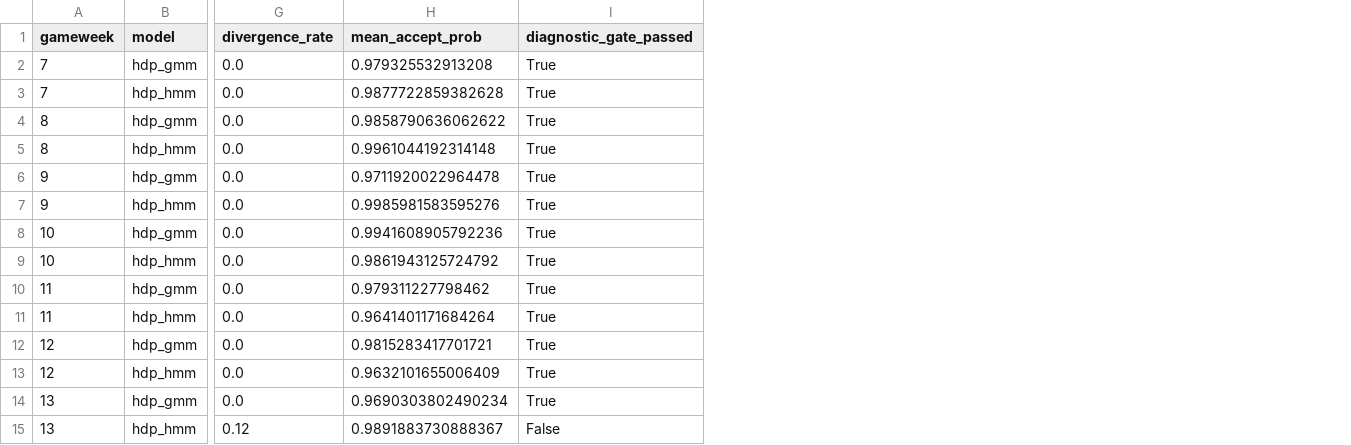
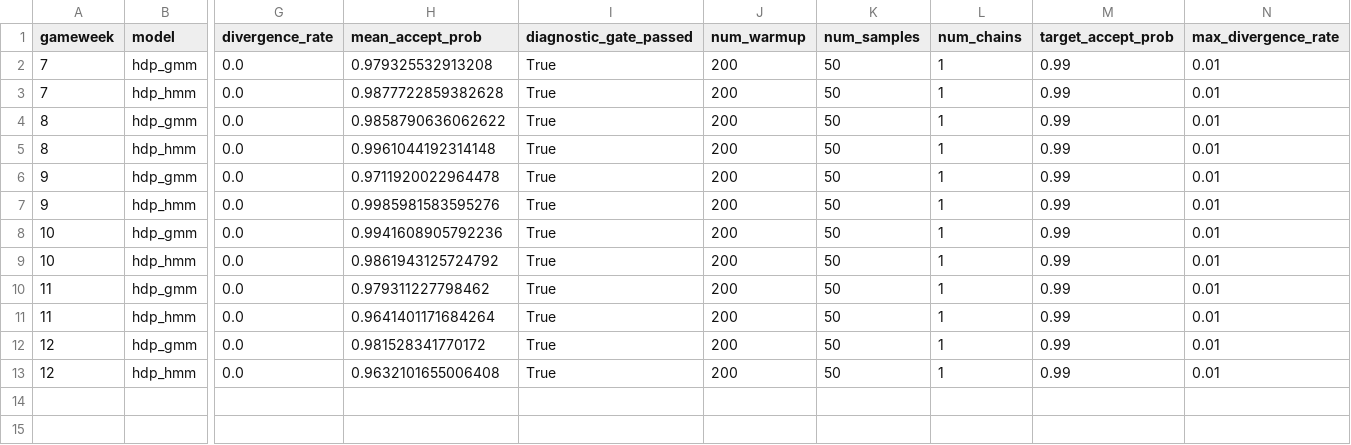
Before and after one commit to TheAlchemistNerd/fpl-sequential-optimisation, a CSV file: reports/research/walk_forward_2023-24/full_season_2023-24/fit_diagnostics.csv, drawn as a sheet; only a part is shown, gaps mark what is left out; removed rows and columns are numbered as before the commit, all else as after; rows hold the shown columns only; the diff names each change by its address in the sheet, - before the commit and + after, or states it on an @@ line.

Commit message:
Record tuned GW13 sampler retry

```diff
--- a/reports/research/walk_forward_2023-24/full_season_2023-24/fit_diagnostics.csv
+++ b/reports/research/walk_forward_2023-24/full_season_2023-24/fit_diagnostics.csv
+column J (num_warmup), rows 2-13: all 200
+column K (num_samples), rows 2-13: all 50
+column L (num_chains), rows 2-13: all 1
+column M (target_accept_prob), rows 2-13: all 0.99
+column N (max_divergence_rate), rows 2-13: all 0.01
-H12 (mean_accept_prob): 0.9815283417701721
+H12 (mean_accept_prob): 0.981528341770172
-H13 (mean_accept_prob): 0.9632101655006409
+H13 (mean_accept_prob): 0.9632101655006408
-row 14: 13 | hdp_gmm | 0.0 | 0.9690303802490234 | True
-row 15: 13 | hdp_hmm | 0.12 | 0.9891883730888367 | False
```
Also changed, not shown: 1 other file.
